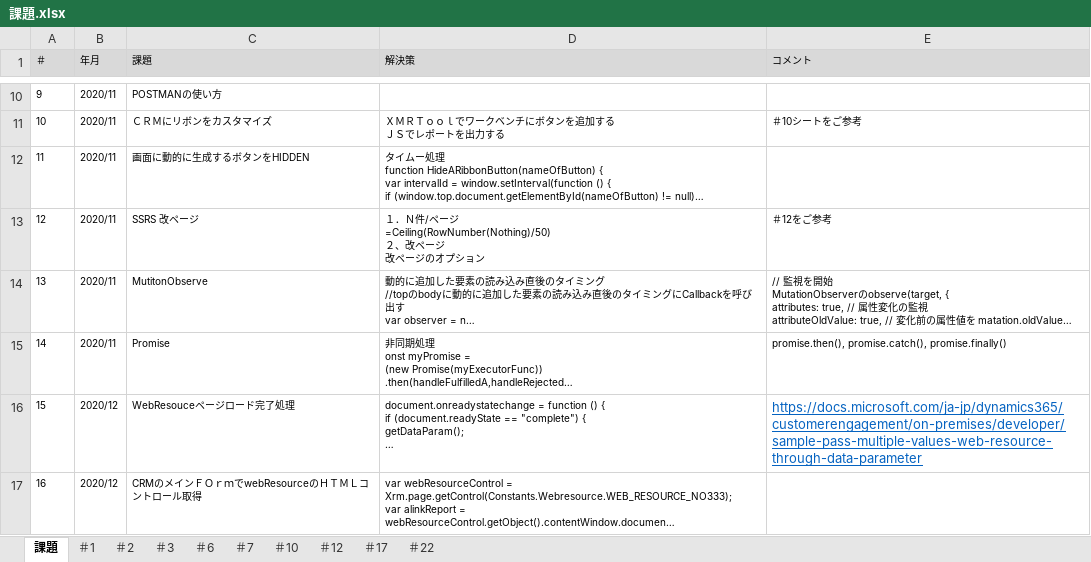
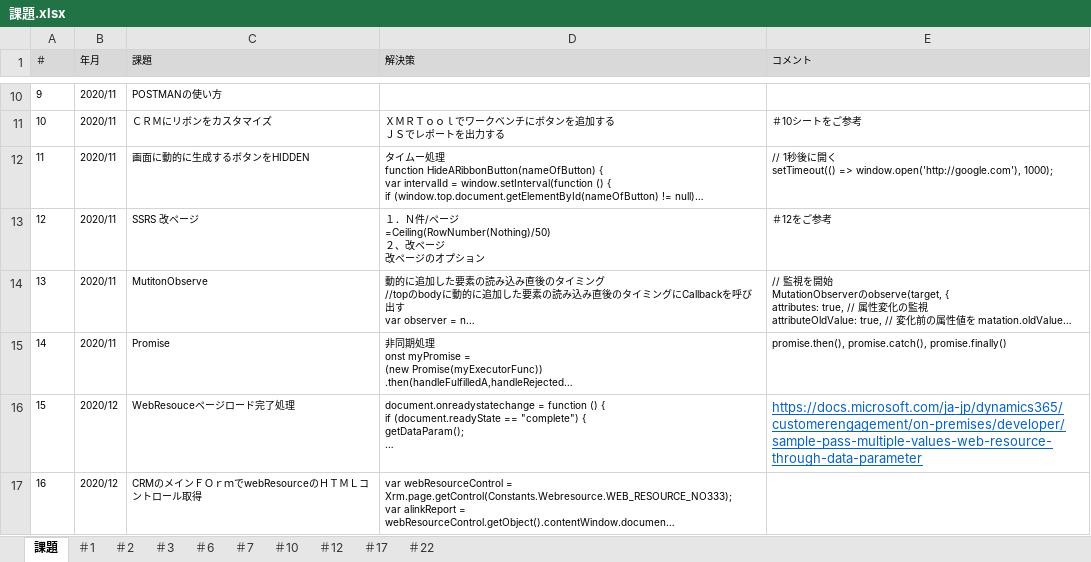
Before and after one commit to zhangwei5255/-, an Excel workbook: QA/課題.xlsx, sheet 課題, drawn as a sheet; only a part is shown, gaps mark what is left out; long unchanged cells end in …; values as stored, in another font and other column widths than the file's, no borders; ↵ is a line break in a cell; the diff names each change by its address in the sheet, - before the commit and + after, or states it on an @@ line.

Commit message:
UP

```diff
--- a/QA/課題.xlsx (sheet 課題)
+++ b/QA/課題.xlsx (sheet 課題)
-E12 (コメント): (empty)
+E12 (コメント): // 1秒後に開く ↵ setTimeout(() => window.open('http://google.com'), 1000);
```
